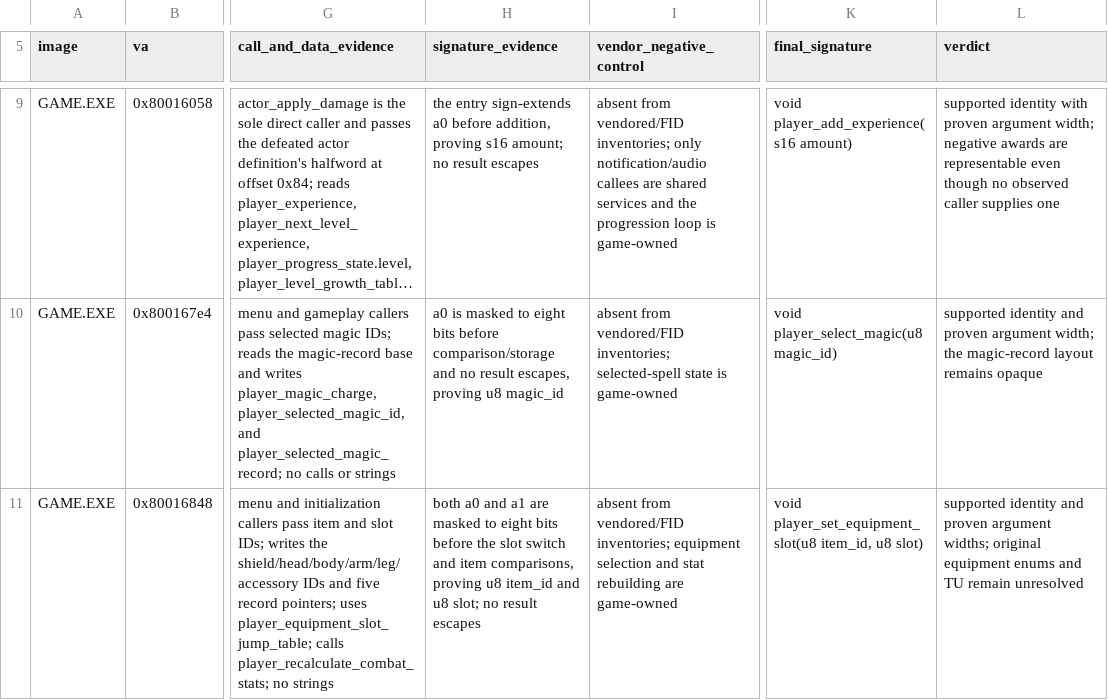
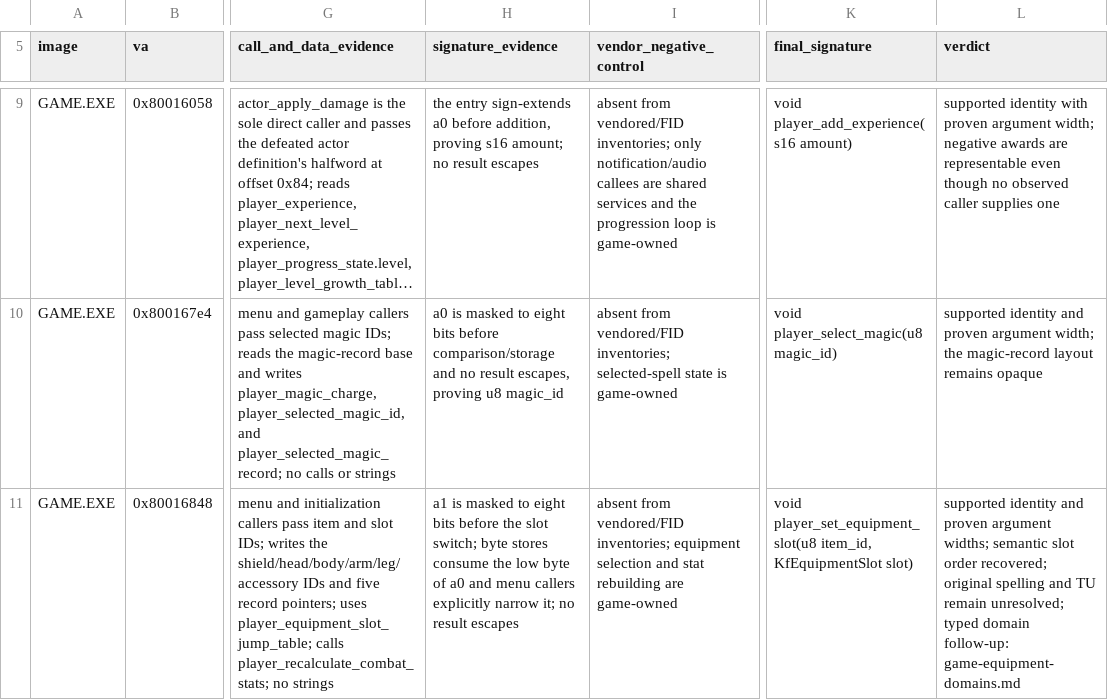
Before and after one commit to sushi-shi/kings-field-decomp, a TSV file: config/evidence/game_semantic_player_stats.tsv, drawn as a sheet; only a part is shown, gaps mark what is left out; long unchanged cells end in …; the diff covers the shown part only; the diff names each change by its address in the sheet, - before the commit and + after, or states it on an @@ line.

Commit message:
names: type equipment slots and name empty selections

```diff
--- a/config/evidence/game_semantic_player_stats.tsv
+++ b/config/evidence/game_semantic_player_stats.tsv
-H11 (signature_evidence): both a0 and a1 are masked to eight bits before the slot switch and item comparisons, proving u8 item_id and u8 slot; no result…
+H11 (signature_evidence): a1 is masked to eight bits before the slot switch; byte stores consume the low byte of a0 and menu callers explicitly narrow it; no result…
-K11 (final_signature): …player_set_equipment_slot(u8 item_id, u8 slot)
+K11 (final_signature): …player_set_equipment_slot(u8 item_id, KfEquipmentSlot slot)
-L11 (verdict): …argument widths; original equipment enums and TU remain unresolved
+L11 (verdict): …argument widths; semantic slot order recovered; original spelling and TU remain unresolved; typed domain follow-up: game-equipment-domains.md
```
Also changed, not shown: 2 edited cells elsewhere in this file, config/evidence/game_semantic_menu_list.tsv, config/retail/function_identities.tsv, 23 other files.
